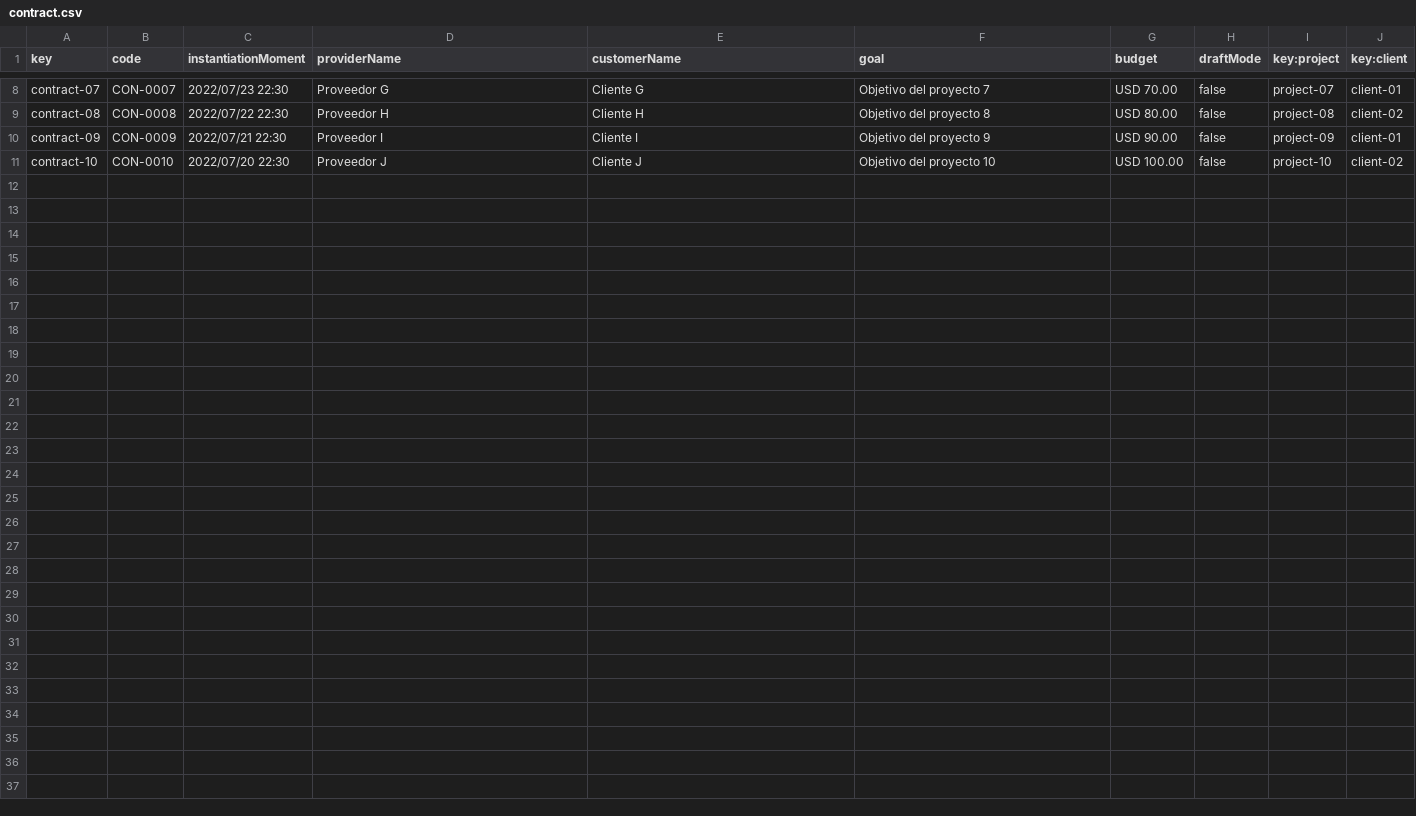
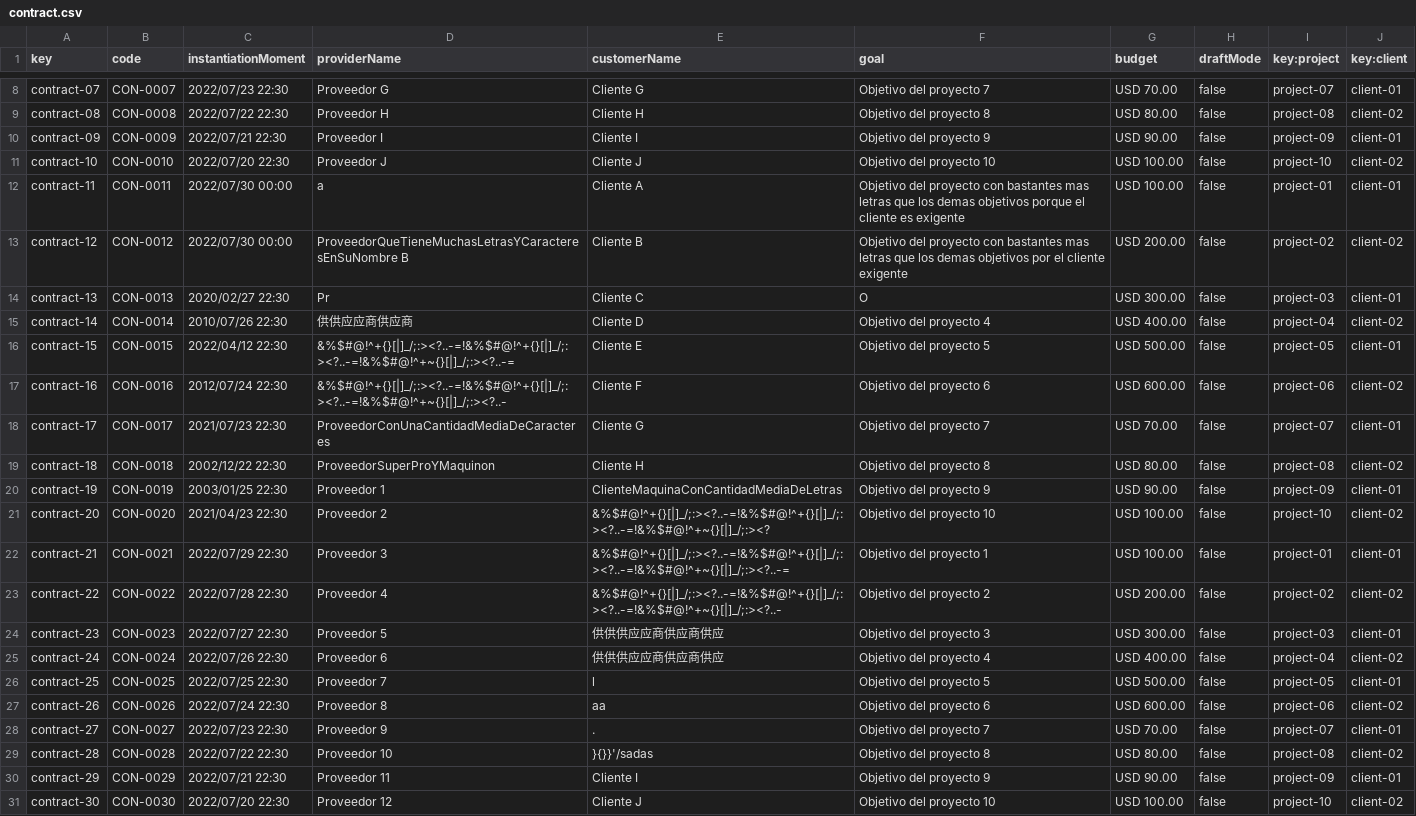
Before and after one commit to DP2-C1-013/Acme-SF, a CSV file: src/main/webapp/WEB-INF/resources/sample-data/contract.csv, drawn as a sheet; only a part is shown, gaps mark what is left out.

Commit message:
FIX: Sample data and restrictions in student2 entities

```diff
--- a/src/main/webapp/WEB-INF/resources/sample-data/contract.csv
+++ b/src/main/webapp/WEB-INF/resources/sample-data/contract.csv
@@ -11 +11,21 @@ contract-09,CON-0009,2022/07/21 22:30,Proveedor I,Cliente I,Objetivo del proyect
 contract-10,CON-0010,2022/07/20 22:30,Proveedor J,Cliente J,Objetivo del proyecto 10,"USD 100.00",false,project-10,client-02
+contract-11,CON-0011,2022/07/30 00:00,a,Cliente A,Objetivo del proyecto con bastantes mas letras que los demas objetivos porque el cliente es exigente,"USD 100.00",false,project-01,client-01
+contract-12,CON-0012,2022/07/30 00:00,ProveedorQueTieneMuchasLetrasYCaracteresEnSuNombre B,Cliente B,Objetivo del proyecto con bastantes mas letras que los demas objetivos por el cliente exigente,"USD 200.00",false,project-02,client-02
+contract-13,CON-0013,2020/02/27 22:30,Pr,Cliente C,O,"USD 300.00",false,project-03,client-01
+contract-14,CON-0014,2010/07/26 22:30,供供应应商供应商,Cliente D,Objetivo del proyecto 4,"USD 400.00",false,project-04,client-02
+contract-15,CON-0015,2022/04/12 22:30,&%$#@!^+{}[|]_/;:><?..-=!&%$#@!^+{}[|]_/;:><?..-=!&%$#@!^+~{}[|]_/;:><?..-=,Cliente E,Objetivo del proyecto 5,"USD 500.00",false,project-05,client-01
+contract-16,CON-0016,2012/07/24 22:30,&%$#@!^+{}[|]_/;:><?..-=!&%$#@!^+{}[|]_/;:><?..-=!&%$#@!^+~{}[|]_/;:><?..-,Cliente F,Objetivo del proyecto 6,"USD 600.00",false,project-06,client-02
+contract-17,CON-0017,2021/07/23 22:30,ProveedorConUnaCantidadMediaDeCaracteres,Cliente G,Objetivo del proyecto 7,"USD 70.00",false,project-07,client-01
+contract-18,CON-0018,2002/12/22 22:30,ProveedorSuperProYMaquinon,Cliente H,Objetivo del proyecto 8,"USD 80.00",false,project-08,client-02
+contract-19,CON-0019,2003/01/25 22:30,Proveedor 1,ClienteMaquinaConCantidadMediaDeLetras,Objetivo del proyecto 9,"USD 90.00",false,project-09,client-01
+contract-20,CON-0020,2021/04/23 22:30,Proveedor 2,&%$#@!^+{}[|]_/;:><?..-=!&%$#@!^+{}[|]_/;:><?..-=!&%$#@!^+~{}[|]_/;:><?,Objetivo del proyecto 10,"USD 100.00",false,project-10,client-02
+contract-21,CON-0021,2022/07/29 22:30,Proveedor 3,&%$#@!^+{}[|]_/;:><?..-=!&%$#@!^+{}[|]_/;:><?..-=!&%$#@!^+~{}[|]_/;:><?..-=,Objetivo del proyecto 1,"USD 100.00",false,project-01,client-01
+contract-22,CON-0022,2022/07/28 22:30,Proveedor 4,&%$#@!^+{}[|]_/;:><?..-=!&%$#@!^+{}[|]_/;:><?..-=!&%$#@!^+~{}[|]_/;:><?..-,Objetivo del proyecto 2,"USD 200.00",false,project-02,client-02
+contract-23,CON-0023,2022/07/27 22:30,Proveedor 5,供供供应应商供应商供应,Objetivo del proyecto 3,"USD 300.00",false,project-03,client-01
+contract-24,CON-0024,2022/07/26 22:30,Proveedor 6,供供供应应商供应商供应,Objetivo del proyecto 4,"USD 400.00",false,project-04,client-02
+contract-25,CON-0025,2022/07/25 22:30,Proveedor 7,l,Objetivo del proyecto 5,"USD 500.00",false,project-05,client-01
+contract-26,CON-0026,2022/07/24 22:30,Proveedor 8,aa,Objetivo del proyecto 6,"USD 600.00",false,project-06,client-02
+contract-27,CON-0027,2022/07/23 22:30,Proveedor 9,.,Objetivo del proyecto 7,"USD 70.00",false,project-07,client-01
+contract-28,CON-0028,2022/07/22 22:30,Proveedor 10,}{}}'/sadas,Objetivo del proyecto 8,"USD 80.00",false,project-08,client-02
+contract-29,CON-0029,2022/07/21 22:30,Proveedor 11,Cliente I,Objetivo del proyecto 9,"USD 90.00",false,project-09,client-01
+contract-30,CON-0030,2022/07/20 22:30,Proveedor 12,Cliente J,Objetivo del proyecto 10,"USD 100.00",false,project-10,client-02
```
Also changed, not shown: src/main/webapp/WEB-INF/resources/sample-data/progress-log.csv, 5 other files.
